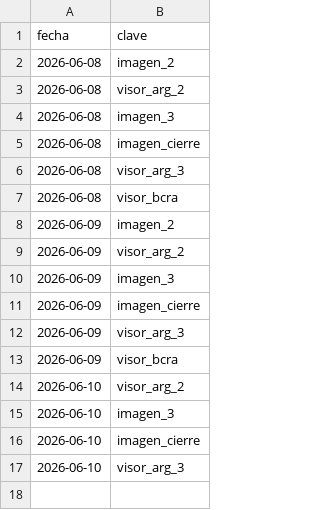
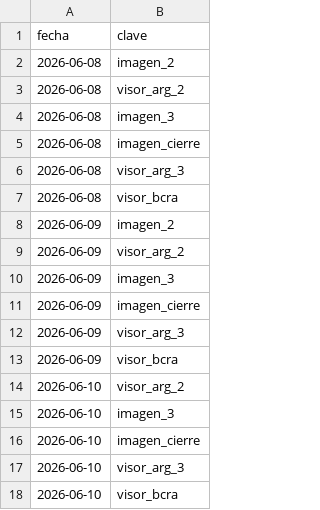
Before and after one commit to Inversiones0101/Placas_a_Telegram, a CSV file: estado_envios.csv, drawn as a sheet; the diff names each change by its address in the sheet, - before the commit and + after, or states it on an @@ line.

```diff
--- a/estado_envios.csv
+++ b/estado_envios.csv
+row 18: 2026-06-10 | visor_bcra
```
Also changed, not shown: 1 other file.
